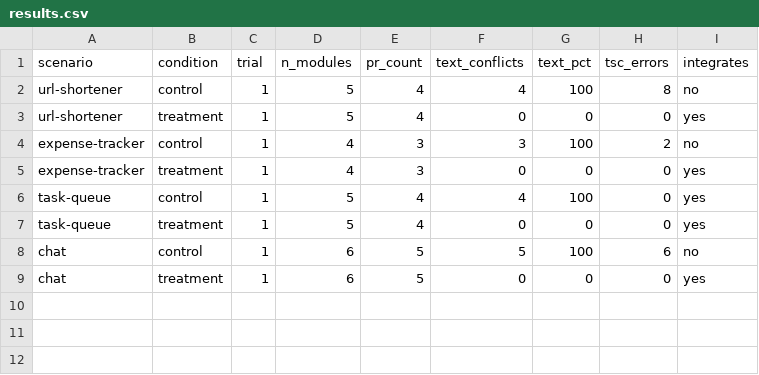
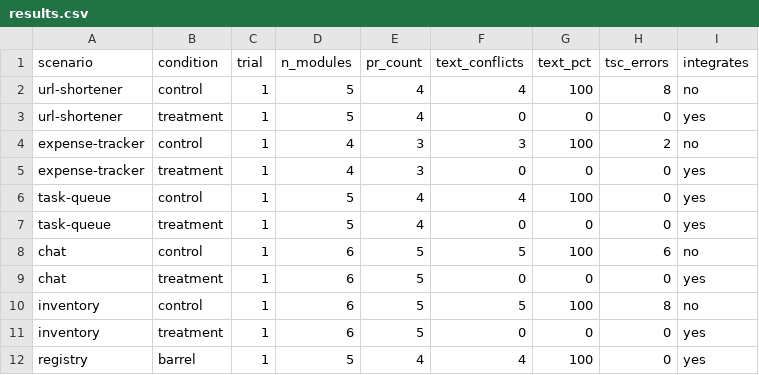
Before and after one commit to JainderBal/multiagent, a CSV file: docs/experiments/data/results.csv, drawn as a sheet; the diff names each change by its address in the sheet, - before the commit and + after, or states it on an @@ line.

```diff
--- a/docs/experiments/data/results.csv
+++ b/docs/experiments/data/results.csv
+row 10: inventory | control | 1 | 6 | 5 | 5 | 100 | 8 | no
+row 11: inventory | treatment | 1 | 6 | 5 | 0 | 0 | 0 | yes
+row 12: registry | barrel | 1 | 5 | 4 | 4 | 100 | 0 | yes
```
Also changed, not shown: 2 other files.
